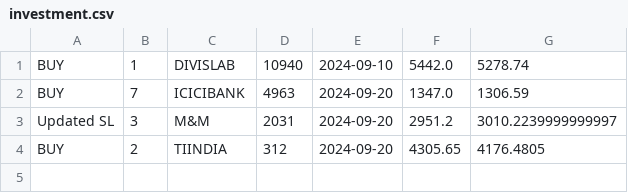
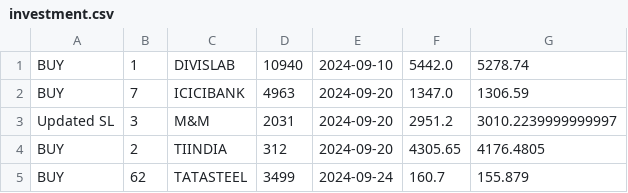
Before and after one commit to Surya86899/AngelOne, a CSV file: investment.csv, drawn as a sheet; the diff names each change by its address in the sheet, - before the commit and + after, or states it on an @@ line.

```diff
--- a/investment.csv
+++ b/investment.csv
+row 5: BUY | 62 | TATASTEEL | 3499 | 2024-09-24 | 160.7 | 155.879
```
